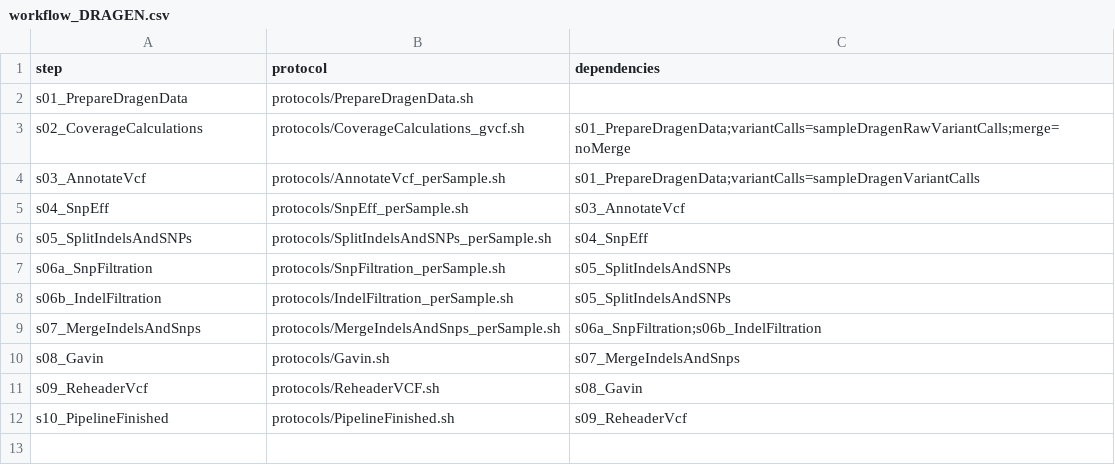
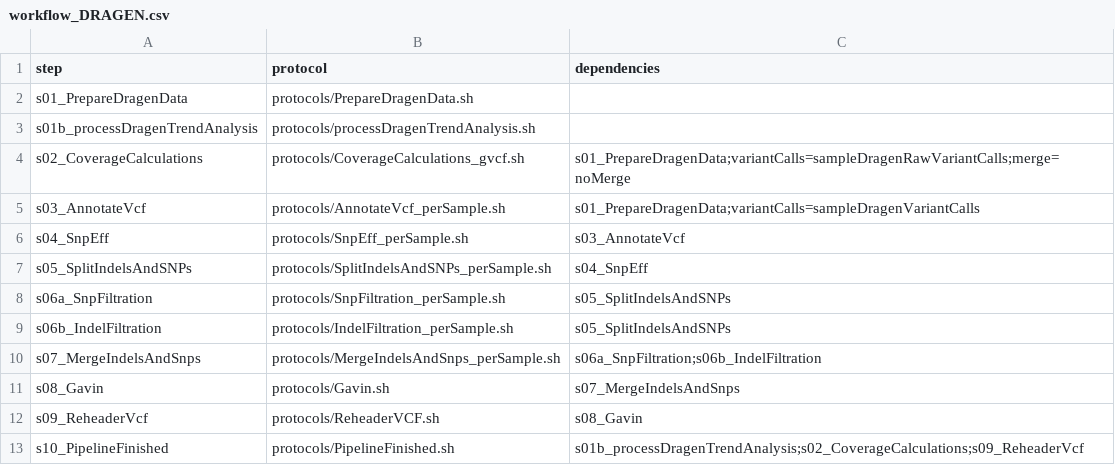
Before and after one commit to molgenis/NGS_DNA, a CSV file: workflow_DRAGEN.csv, drawn as a sheet.

Commit message:
added processDragenTrendAnalysis as a step of the pipeline

```diff
--- a/workflow_DRAGEN.csv
+++ b/workflow_DRAGEN.csv
@@ -2,2 +2,3 @@ step,protocol,dependencies
 s01_PrepareDragenData,protocols/PrepareDragenData.sh,
+s01b_processDragenTrendAnalysis,protocols/processDragenTrendAnalysis.sh,
 s02_CoverageCalculations,protocols/CoverageCalculations_gvcf.sh,s01_PrepareDragenData;variantCalls=sampleDragenRawVariantCalls;merge=noMerge
@@ -11,2 +12,2 @@ s08_Gavin,protocols/Gavin.sh,s07_MergeIndelsAndSnps
 s09_ReheaderVcf,protocols/ReheaderVCF.sh,s08_Gavin
-s10_PipelineFinished,protocols/PipelineFinished.sh,s09_ReheaderVcf
+s10_PipelineFinished,protocols/PipelineFinished.sh,s01b_processDragenTrendAnalysis;s02_CoverageCalculations;s09_ReheaderVcf
```
Also changed, not shown: parameters.csv, 2 other files.
